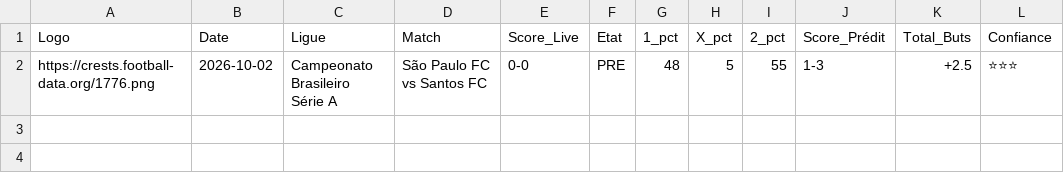
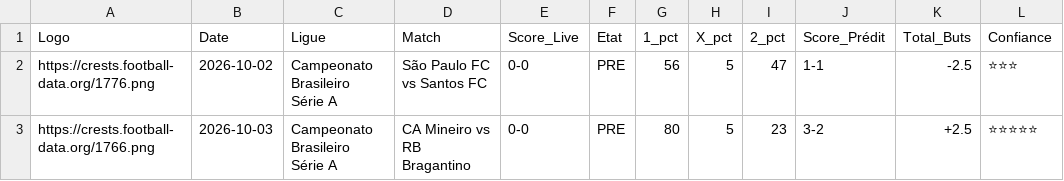
Before and after one commit to magangaromy7-del/ia-foot-hemery, a CSV file: match.csv, drawn as a sheet.

Commit message:
Mise à jour auto des matchs

```diff
--- a/match.csv
+++ b/match.csv
@@ -1,2 +1,3 @@
 Logo,Date,Ligue,Match,Score_Live,Etat,1_pct,X_pct,2_pct,Score_Prédit,Total_Buts,Confiance
-https://crests.football-data.org/1776.png,2026-10-02,Campeonato Brasileiro Série A,São Paulo FC vs Santos FC,0-0,PRE,48,5,55,1-3,+2.5,⭐⭐⭐
+https://crests.football-data.org/1776.png,2026-10-02,Campeonato Brasileiro Série A,São Paulo FC vs Santos FC,0-0,PRE,56,5,47,1-1,-2.5,⭐⭐⭐
+https://crests.football-data.org/1766.png,2026-10-03,Campeonato Brasileiro Série A,CA Mineiro vs RB Bragantino,0-0,PRE,80,5,23,3-2,+2.5,⭐⭐⭐⭐⭐
```
